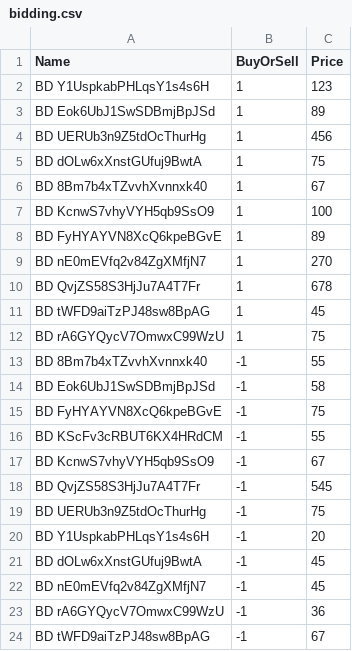
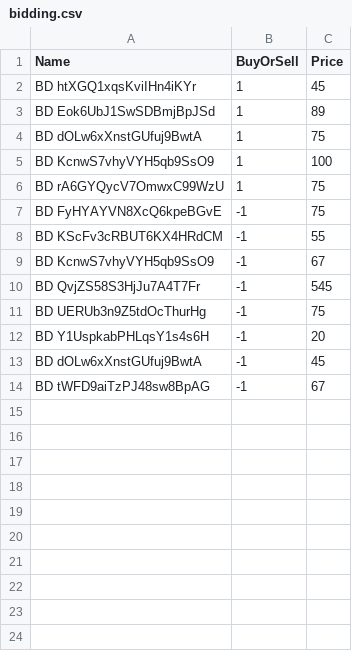
Before and after one commit to raf-xtgt/MUM-IBM-Call-For-Code, a CSV file: mum-call-for-code-main/cplex/Customer Matching/Customer Matching/customer bidding/bidding.csv, drawn as a sheet; removed rows and columns are numbered as before the commit, all else as after; the diff names each change by its address in the sheet, - before the commit and + after, or states it on an @@ line.

```diff
--- a/mum-call-for-code-main/cplex/Customer Matching/Customer Matching/customer bidding/bidding.csv
+++ b/mum-call-for-code-main/cplex/Customer Matching/Customer Matching/customer bidding/bidding.csv
-row 2: BD Y1UspkabPHLqsY1s4s6H | 1 | 123
+row 2: BD htXGQ1xqsKviIHn4iKYr | 1 | 45
-row 4: BD UERUb3n9Z5tdOcThurHg | 1 | 456
-row 6: BD 8Bm7b4xTZvvhXvnnxk40 | 1 | 67
-row 8: BD FyHYAYVN8XcQ6kpeBGvE | 1 | 89
-row 9: BD nE0mEVfq2v84ZgXMfjN7 | 1 | 270
-row 10: BD QvjZS58S3HjJu7A4T7Fr | 1 | 678
-row 11: BD tWFD9aiTzPJ48sw8BpAG | 1 | 45
-row 13: BD 8Bm7b4xTZvvhXvnnxk40 | -1 | 55
-row 14: BD Eok6UbJ1SwSDBmjBpJSd | -1 | 58
-row 22: BD nE0mEVfq2v84ZgXMfjN7 | -1 | 45
-row 23: BD rA6GYQycV7OmwxC99WzU | -1 | 36
```
Also changed, not shown: mum-call-for-code-main/cplex/Customer Matching/Customer Matching/Power consumption.csv, mum-call-for-code-main/cplex/Customer Matching/Customer Matching/Prosumer list.csv, 6 other files.
